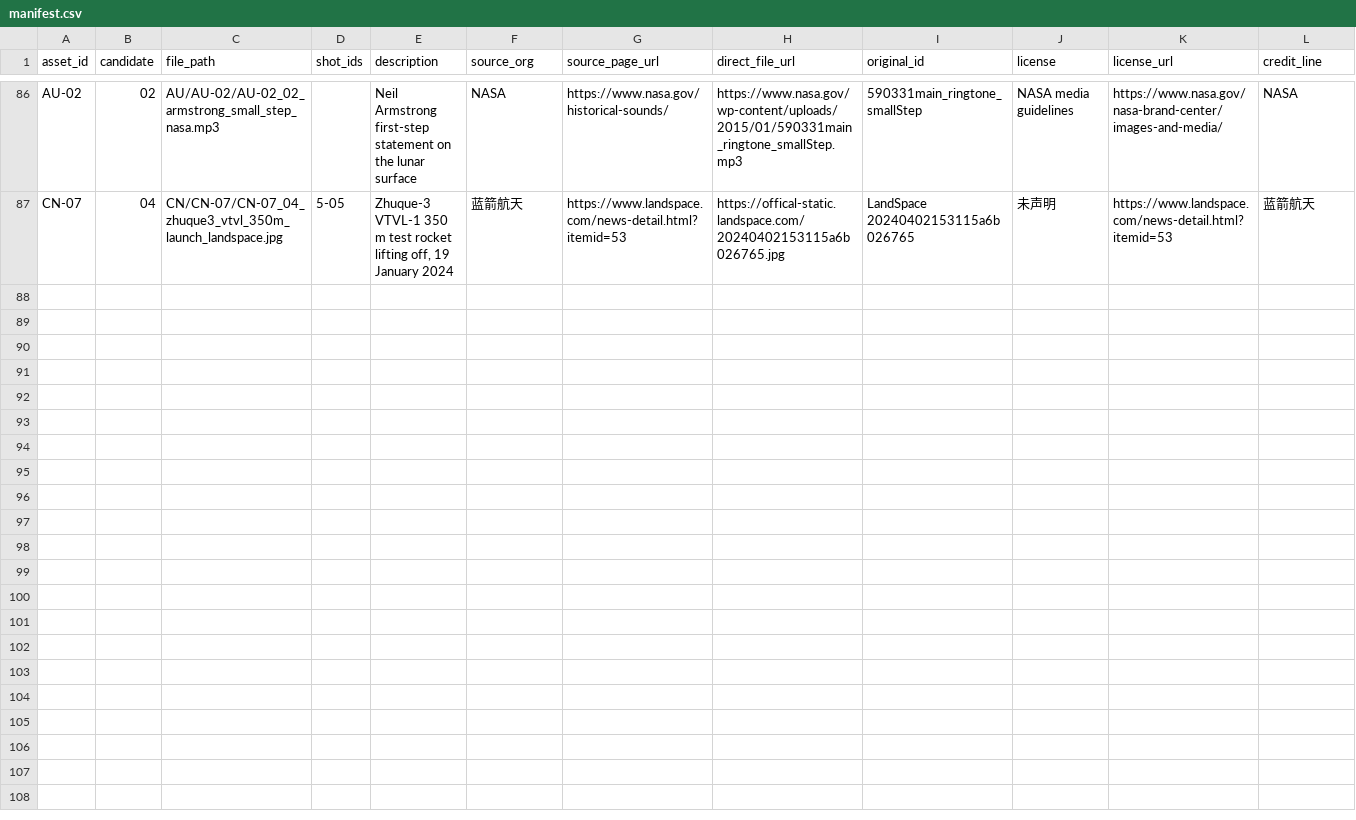
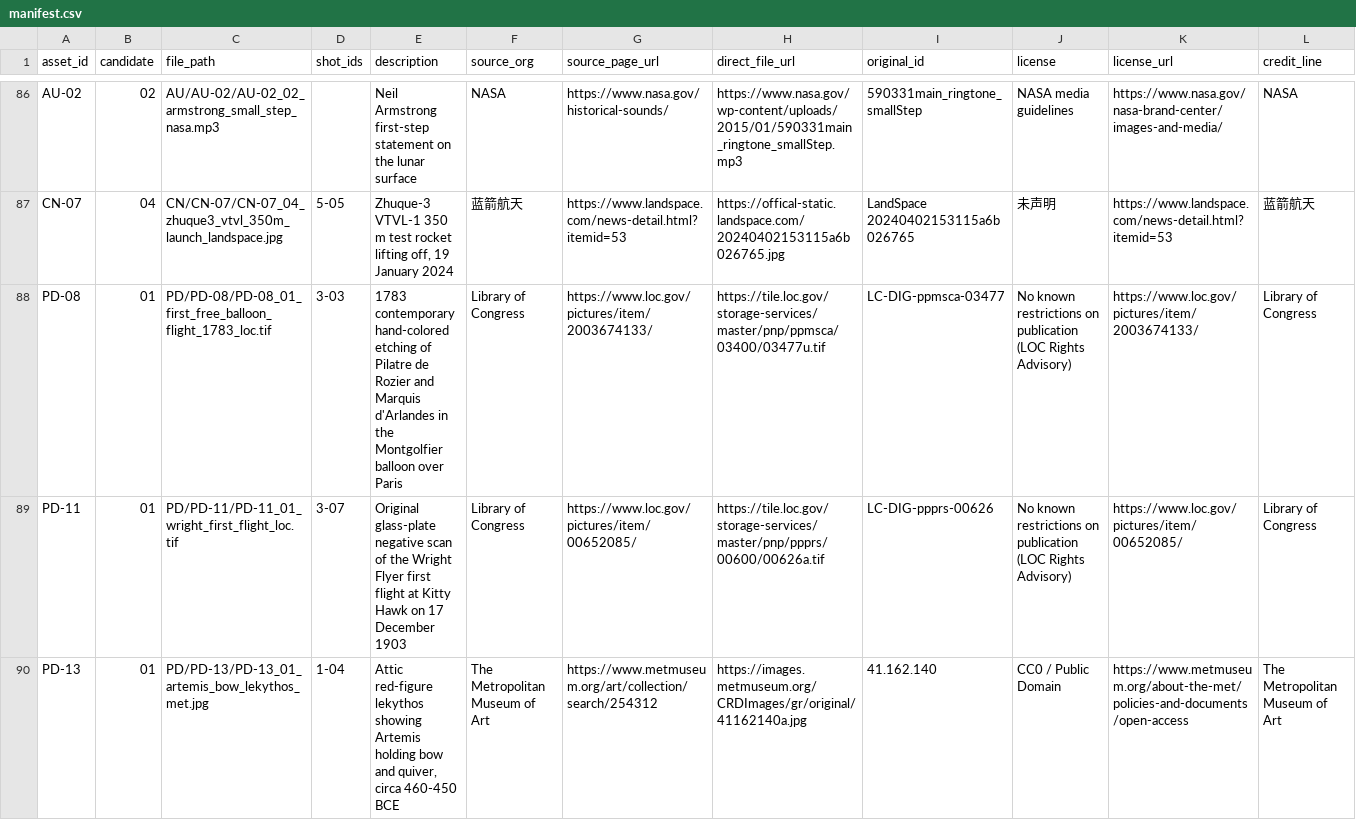
Before and after one commit to redcheeks666/Test01, a CSV file: assets_review/manifest.csv, drawn as a sheet; only a part is shown, gaps mark what is left out; rows hold the shown columns only; the diff covers the shown part only; the diff names each change by its address in the sheet, - before the commit and + after, or states it on an @@ line.

```diff
--- a/assets_review/manifest.csv
+++ b/assets_review/manifest.csv
+row 88: PD-08 | 01 | PD/PD-08/PD-08_01_first_free_balloon_flight_1783_loc.tif | 3-03 | 1783 contemporary hand-colored etching of Pilatre de Rozier and Marquis d'Arlandes in the Montgolfier balloon over Paris | Library of Congress | https://www.loc.gov/pictures/item/2003674133/ | https://tile.loc.gov/storage-services/master/pnp/ppmsca/03400/03477u.tif | LC-DIG-ppmsca-03477 | No known restrictions on publication (LOC Rights Advisory) | https://www.loc.gov/pictures/item/2003674133/ | Library of Congress
+row 89: PD-11 | 01 | PD/PD-11/PD-11_01_wright_first_flight_loc.tif | 3-07 | Original glass-plate negative scan of the Wright Flyer first flight at Kitty Hawk on 17 December 1903 | Library of Congress | https://www.loc.gov/pictures/item/00652085/ | https://tile.loc.gov/storage-services/master/pnp/ppprs/00600/00626a.tif | LC-DIG-ppprs-00626 | No known restrictions on publication (LOC Rights Advisory) | https://www.loc.gov/pictures/item/00652085/ | Library of Congress
+row 90: PD-13 | 01 | PD/PD-13/PD-13_01_artemis_bow_lekythos_met.jpg | 1-04 | Attic red-figure lekythos showing Artemis holding bow and quiver, circa 460-450 BCE | The Metropolitan Museum of Art | https://www.metmuseum.org/art/collection/search/254312 | https://images.metmuseum.org/CRDImages/gr/original/41162140a.jpg | 41.162.140 | CC0 / Public Domain | https://www.metmuseum.org/about-the-met/policies-and-documents/open-access | The Metropolitan Museum of Art
```
Also changed, not shown: 3 added rows elsewhere in this file, assets_review/inventory.csv, 8 other files.
